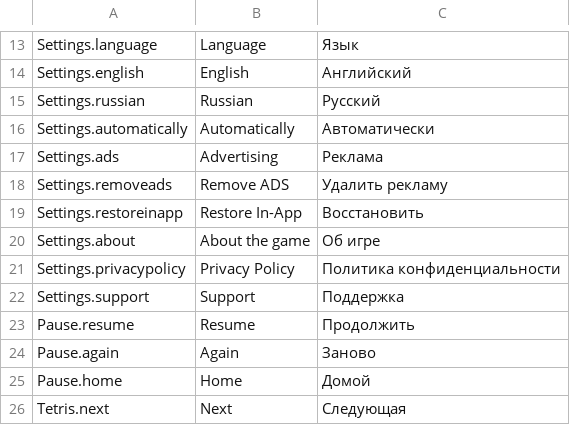
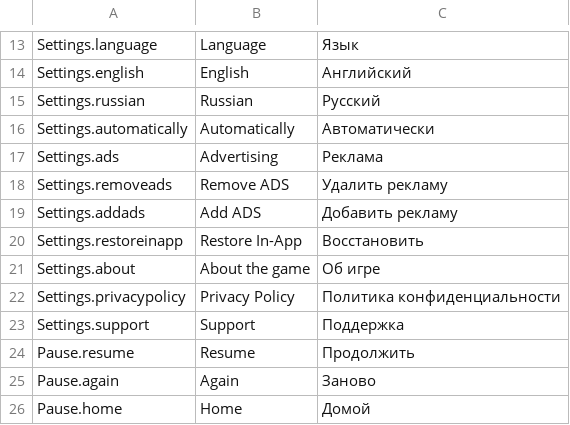
Before and after one commit to DariaMann/Tetris, a CSV file: Assets/Resources/Localization/CombyGames.csv, drawn as a sheet; only a part is shown, gaps mark what is left out; the shorter side is filled out with more unchanged rows.

Commit message:
Блоки: обработала показ рекламы за награду; сделала так, чтобы у игрока было 3 бесплатные подсказки, а потом только за рекламу, на следующий день опять 3 бесплатные подсказки; Везде: обработала показ баннера; обработала показ интерстициальной рекламы после 2 или 3 пройгрыша и минимум через 2-2.5 минуты; поправила UI чтобы он не перекрывался баннером на мобиьном устройстве в вертикальной ориентации

```diff
--- a/Assets/Resources/Localization/CombyGames.csv
+++ b/Assets/Resources/Localization/CombyGames.csv
@@ -18,2 +18,3 @@ Settings.ads,Advertising,Реклама
 Settings.removeads,Remove ADS,Удалить рекламу
+Settings.addads,Add ADS,Добавить рекламу
 Settings.restoreinapp,Restore In-App,Восстановить
```
Also changed, not shown: 37 other files.
